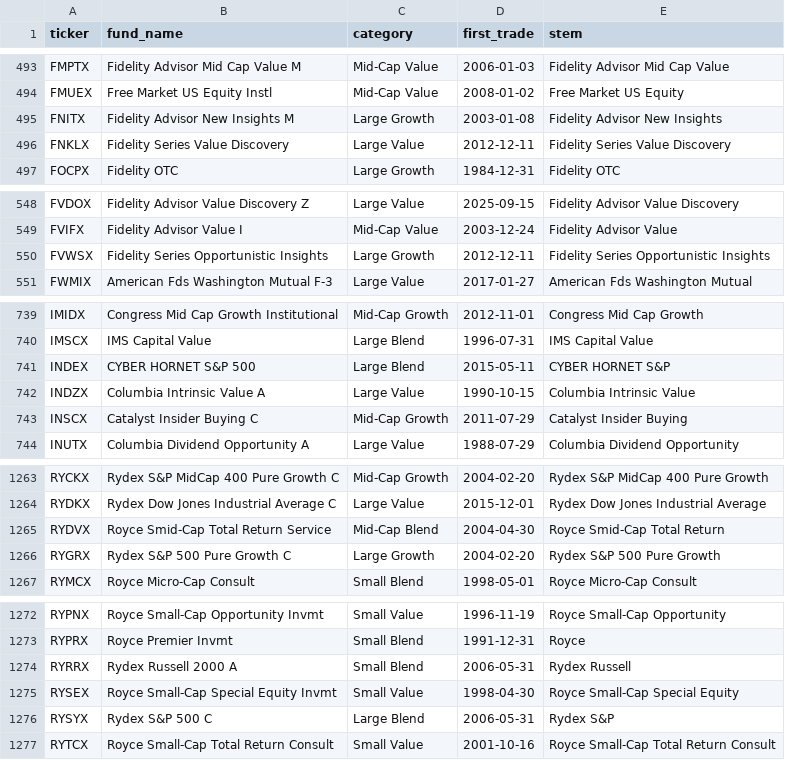
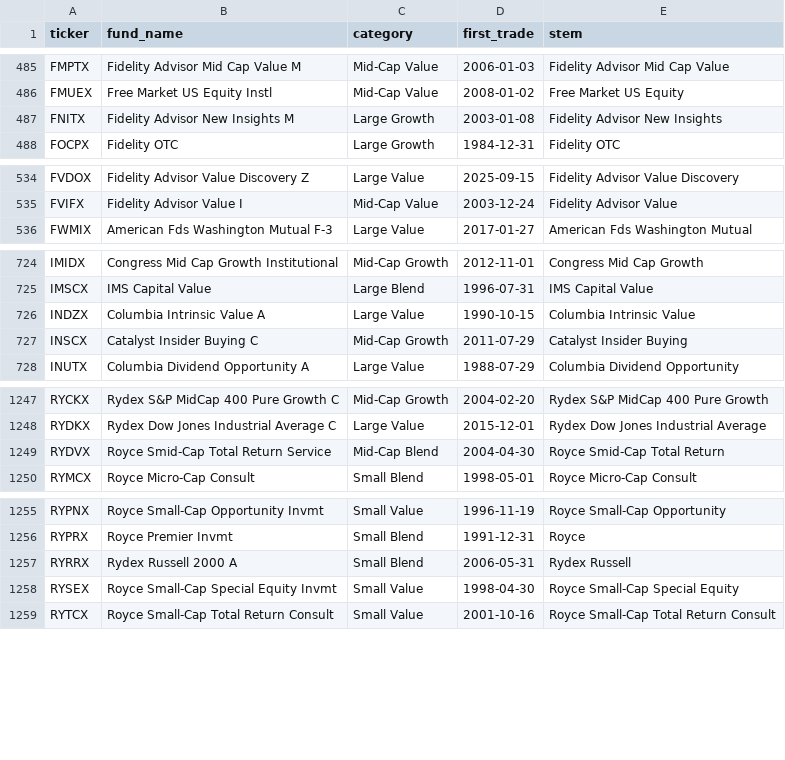
Before and after one commit to EemilioS18/eco3630-project-2026, a CSV file: inputs/tickers.csv, drawn as a sheet; only a part is shown, gaps mark what is left out; the diff covers the shown part only; the diff names each change by its address in the sheet, - before the commit and + after, or states it on an @@ line.

```diff
--- a/inputs/tickers.csv
+++ b/inputs/tickers.csv
-row 496: FNKLX | Fidelity Series Value Discovery | Large Value | 2012-12-11 | Fidelity Series Value Discovery
-row 550: FVWSX | Fidelity Series Opportunistic Insights | Large Growth | 2012-12-11 | Fidelity Series Opportunistic Insights
-row 741: INDEX | CYBER HORNET S&P 500 | Large Blend | 2015-05-11 | CYBER HORNET S&P
-row 1266: RYGRX | Rydex S&P 500 Pure Growth C | Large Growth | 2004-02-20 | Rydex S&P 500 Pure Growth
-row 1276: RYSYX | Rydex S&P 500 C | Large Blend | 2006-05-31 | Rydex S&P
```
Also changed, not shown: 17 removed rows elsewhere in this file, inputs/ticker_selection_log.csv, 5 other files.
